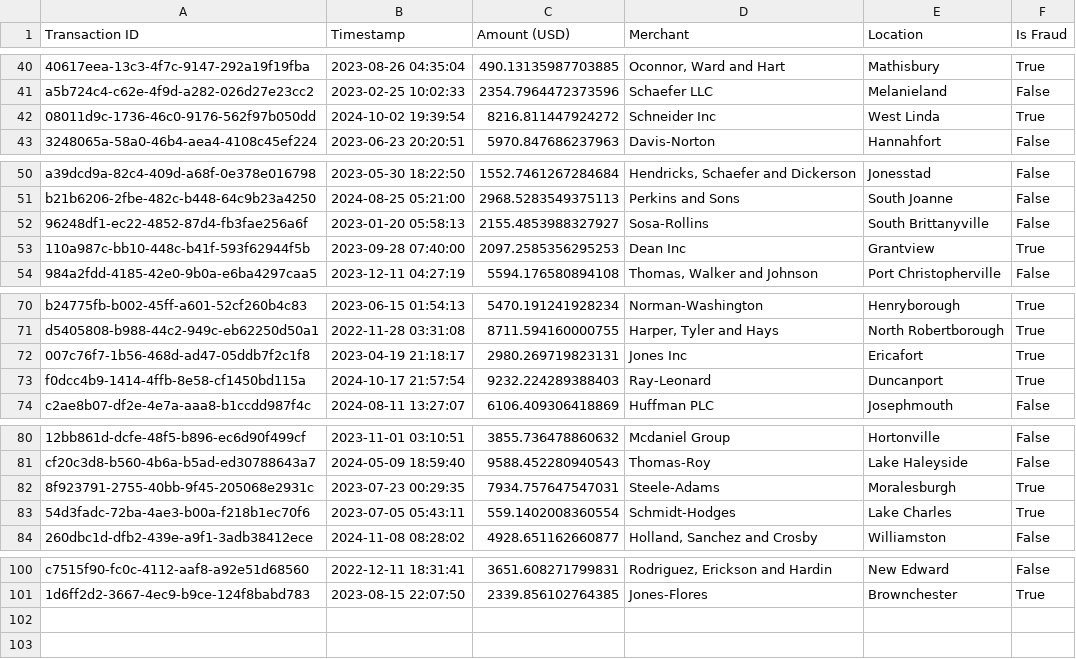
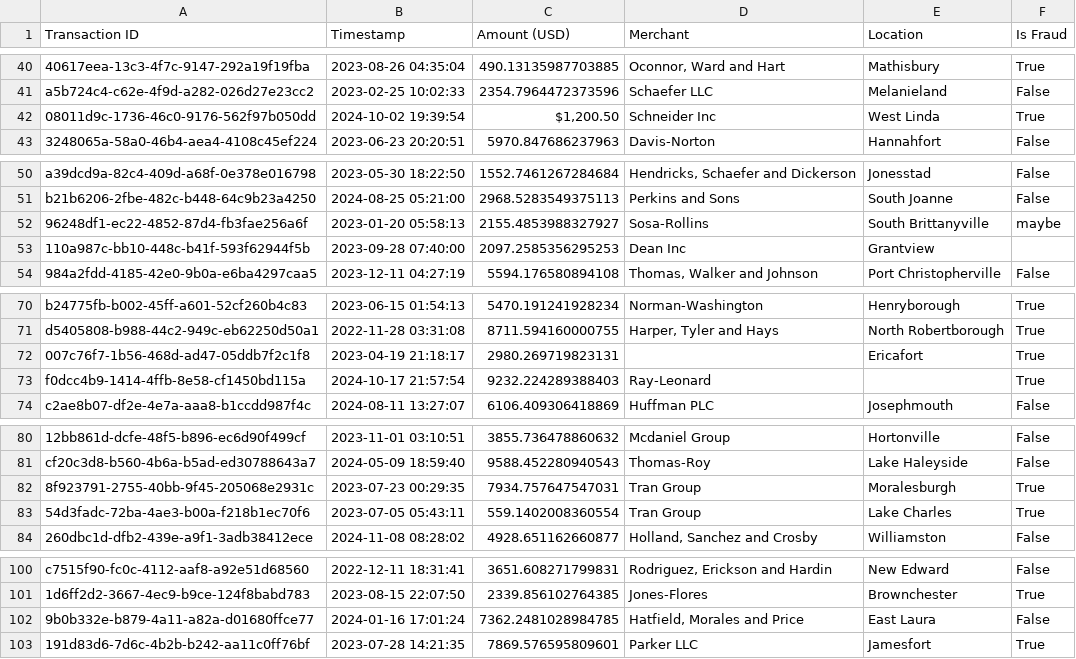
Before and after one commit to profpius/fraud-detection-analysis, a CSV file: fraud_detection_data.csv, drawn as a sheet; only a part is shown, gaps mark what is left out; the diff covers the shown part only; the diff names each change by its address in the sheet, - before the commit and + after, or states it on an @@ line.

```diff
--- a/fraud_detection_data.csv
+++ b/fraud_detection_data.csv
-C42 (Amount (USD)): 8216.811447924272
+C42 (Amount (USD)): $1,200.50
-F52 (Is Fraud): False
+F52 (Is Fraud): maybe
-F53 (Is Fraud): True
+F53 (Is Fraud): (empty)
-D72 (Merchant): Jones Inc
+D72 (Merchant): (empty)
-E73 (Location): Duncanport
+E73 (Location): (empty)
-D82 (Merchant): Steele-Adams
+D82 (Merchant): Tran Group
-D83 (Merchant): Schmidt-Hodges
+D83 (Merchant): Tran Group
+row 102: 9b0b332e-b879-4a11-a82a-d01680ffce77 | 2024-01-16 17:01:24 | 7362.2481028984785 | Hatfield, Morales and Price | East Laura | False
+row 103: 191d83d6-7d6c-4b2b-b242-aa11c0ff76bf | 2023-07-28 14:21:35 | 7869.576595809601 | Parker LLC | Jamesfort | True
```
Also changed, not shown: 12 edited cells elsewhere in this file, 1 other file.
